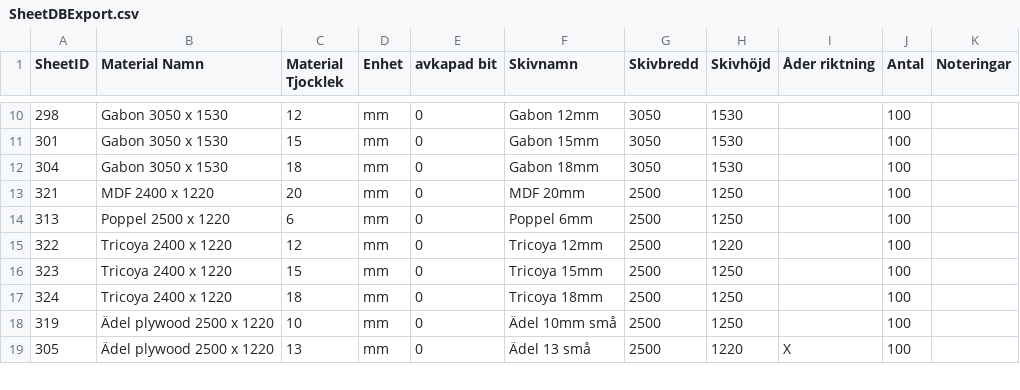
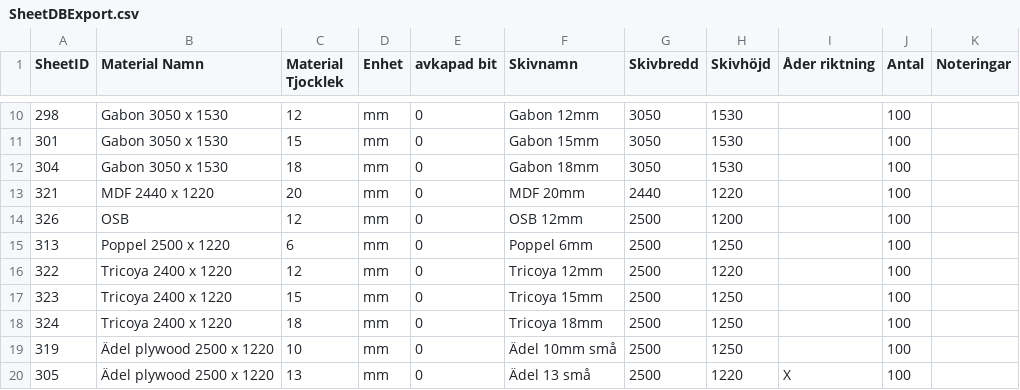
Before and after one commit to Zub0o/Solid-Works-BOM-formatter, a CSV file: SheetDBExport.csv, drawn as a sheet; only a part is shown, gaps mark what is left out; the diff names each change by its address in the sheet, - before the commit and + after, or states it on an @@ line.

Commit message:
Add files via upload

```diff
--- a/SheetDBExport.csv
+++ b/SheetDBExport.csv
-B13 (Material Namn): MDF 2400 x 1220
+B13 (Material Namn): MDF 2440 x 1220
-G13 (Skivbredd): 2500
+G13 (Skivbredd): 2440
-H13 (Skivhöjd): 1250
+H13 (Skivhöjd): 1220
+row 14: 326 | OSB | 12 | mm | 0 | OSB 12mm | 2500 | 1200 |  | 100
```
